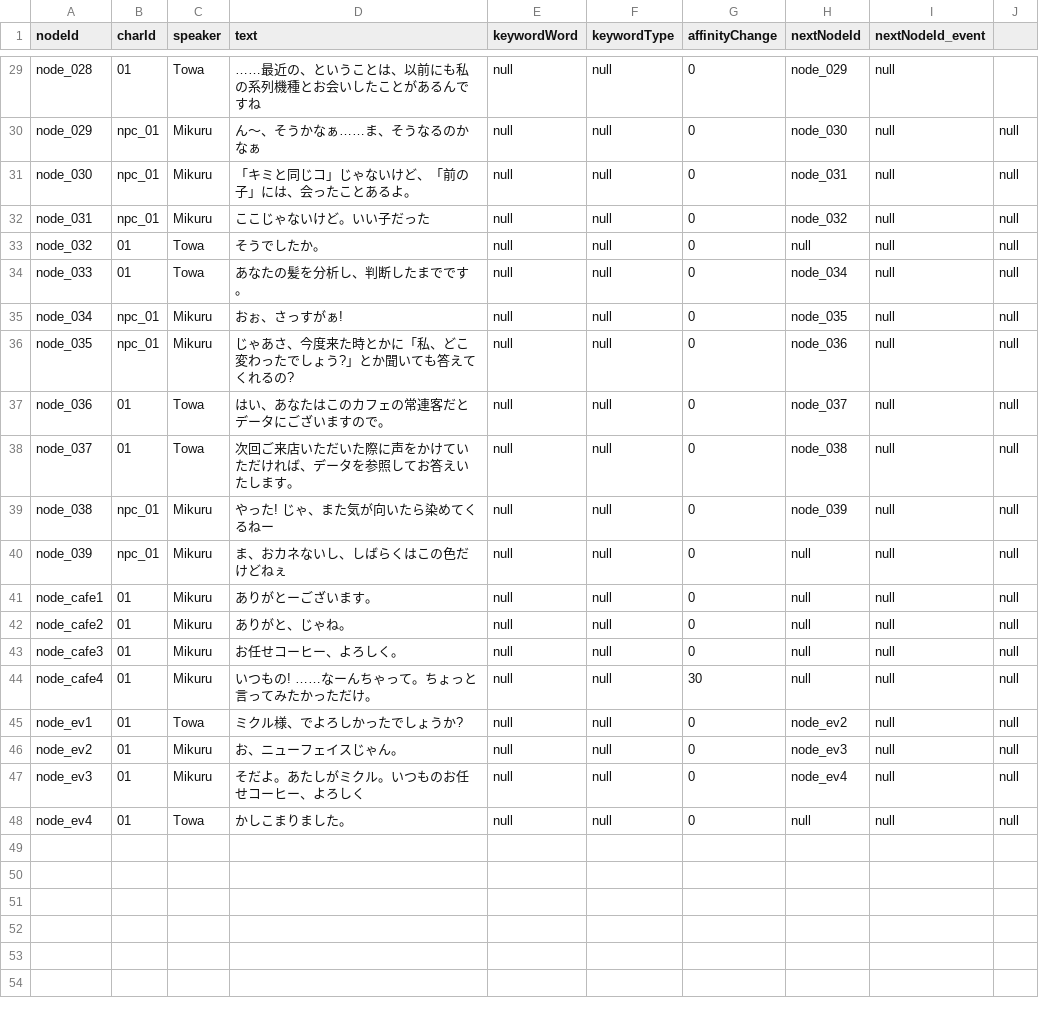
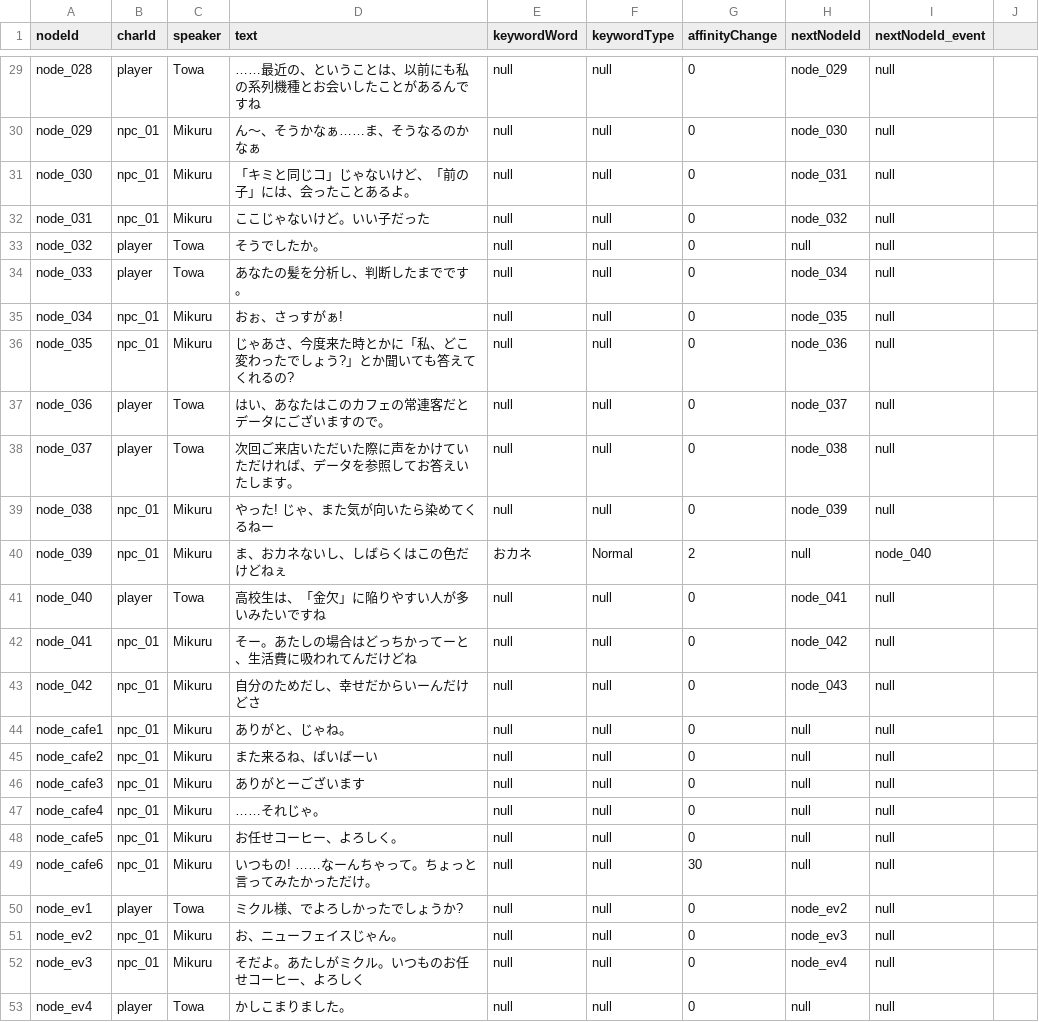
Before and after one commit to yui8y/yui8y, a CSV file: Assets/Resources/dialogue.csv, drawn as a sheet; only a part is shown, gaps mark what is left out; addresses are those after the commit; the diff covers the shown part only; the diff names each change by its address in the sheet, - before the commit and + after, or states it on an @@ line.

```diff
--- a/Assets/Resources/dialogue.csv
+++ b/Assets/Resources/dialogue.csv
-B29 (charId): 01
+B29 (charId): player
-J30:J40: null
+J30:J40: (empty)
-B33:B34 (charId): 01
+B33:B34 (charId): player
-B37:B38 (charId): 01
+B37:B38 (charId): player
-E40 (keywordWord): null
+E40 (keywordWord): おカネ
-F40 (keywordType): null
+F40 (keywordType): Normal
-G40 (affinityChange): 0
+G40 (affinityChange): 2
-I40 (nextNodeId_event): null
+I40 (nextNodeId_event): node_040
+row 41: node_040 | player | Towa | 高校生は、「金欠」に陥りやすい人が多いみたいですね | null | null | 0 | node_041 | null
+row 42: node_041 | npc_01 | Mikuru | そー。あたしの場合はどっちかってーと、生活費に吸われてんだけどね | null | null | 0 | node_042 | null
+row 43: node_042 | npc_01 | Mikuru | 自分のためだし、幸せだからいーんだけどさ | null | null | 0 | node_043 | null
-B44:B47 (charId): 01
+B44:B47 (charId): npc_01
-D44 (text): ありがとーございます。
+D44 (text): ありがと、じゃね。
-J44:J47: null
+J44:J47: (empty)
-D45 (text): ありがと、じゃね。
+D45 (text): また来るね、ばいばーい
-D46 (text): お任せコーヒー、よろしく。
+D46 (text): ありがとーございます
-D47 (text): いつもの! ……なーんちゃって。ちょっと言ってみたかっただけ。
+D47 (text): ……それじゃ。
-G47 (affinityChange): 30
+G47 (affinityChange): 0
+row 48: node_cafe5 | npc_01 | Mikuru | お任せコーヒー、よろしく。 | null | null | 0 | null | null
+row 49: node_cafe6 | npc_01 | Mikuru | いつもの! ……なーんちゃって。ちょっと言ってみたかっただけ。 | null | null | 30 | null | null
-B50 (charId): 01
+B50 (charId): player
-J50:J53: null
+J50:J53: (empty)
-B51:B52 (charId): 01
+B51:B52 (charId): npc_01
-B53 (charId): 01
+B53 (charId): player
```
Also changed, not shown: 12 edited cells elsewhere in this file, 15 other files.
